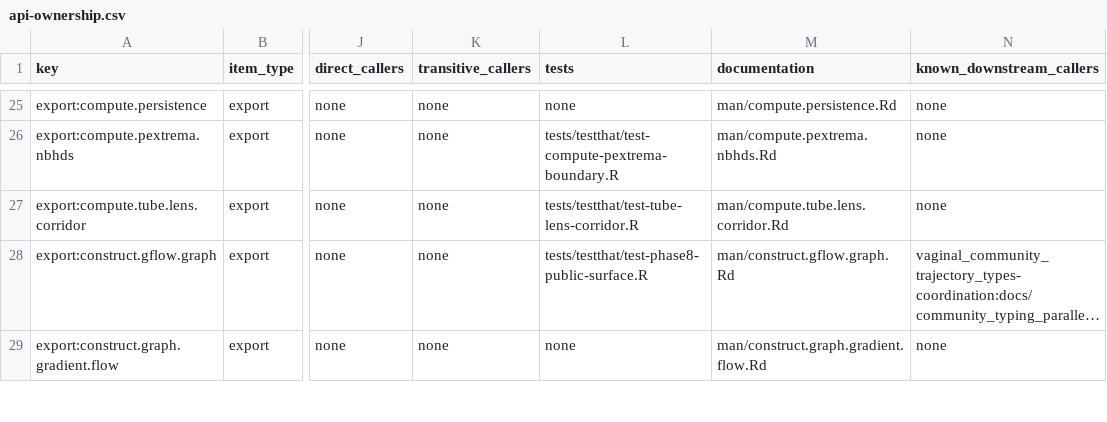
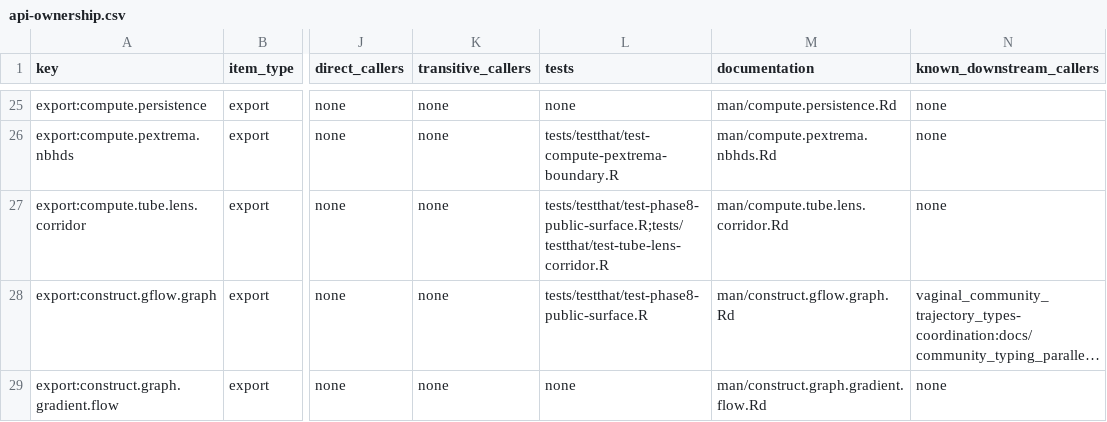
Before and after one commit to pgajer/gflow, a CSV file: split_audit/cleanup/api-ownership.csv, drawn as a sheet; only a part is shown, gaps mark what is left out; long unchanged cells end in …; the diff covers the shown part only; the diff names each change by its address in the sheet, - before the commit and + after, or states it on an @@ line.

```diff
--- a/split_audit/cleanup/api-ownership.csv
+++ b/split_audit/cleanup/api-ownership.csv
-L27 (tests): tests/testthat/test-tube-lens-corridor.R
+L27 (tests): tests/testthat/test-phase8-public-surface.R;tests/testthat/test-tube-lens-corridor.R
```
Also changed, not shown: 2 edited cells elsewhere in this file, inst/extdata/gflow-code-manifest.tsv, 5 other files.
